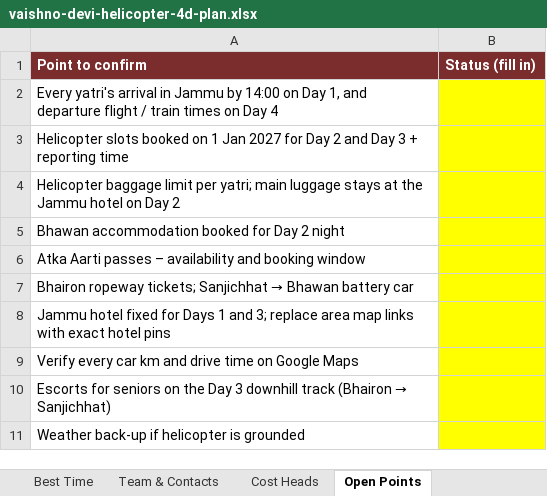
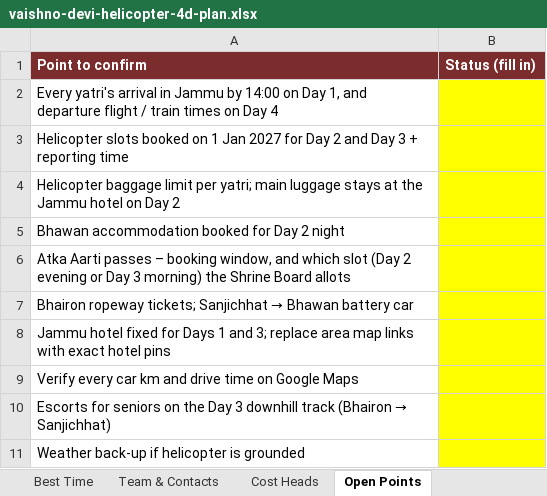
Before and after one commit to mkcdasa/YatraContentSeptember2026, an Excel workbook: docs/itineraries/vaishno-devi-helicopter-4d-plan.xlsx, sheet Open Points, drawn as a sheet; values as stored, in another font and other column widths than the file's, no borders; the diff names each change by its address in the sheet, - before the commit and + after, or states it on an @@ line.

```diff
--- a/docs/itineraries/vaishno-devi-helicopter-4d-plan.xlsx (sheet Open Points)
+++ b/docs/itineraries/vaishno-devi-helicopter-4d-plan.xlsx (sheet Open Points)
-A6 (Point to confirm): …passes – availability and booking window
+A6 (Point to confirm): …passes – booking window, and which slot (Day 2 evening or Day 3 morning) the Shrine Board allots
```
Also changed, not shown: sheet Minute-by-Minute, sheet Pros & Cons, sheet Challenges & Backups, sheet Cost Heads, sheet Checklist, sheet Overview, docs/itineraries/vaishno-devi-kashmir-8d-plan.xlsx, 8 other files.
